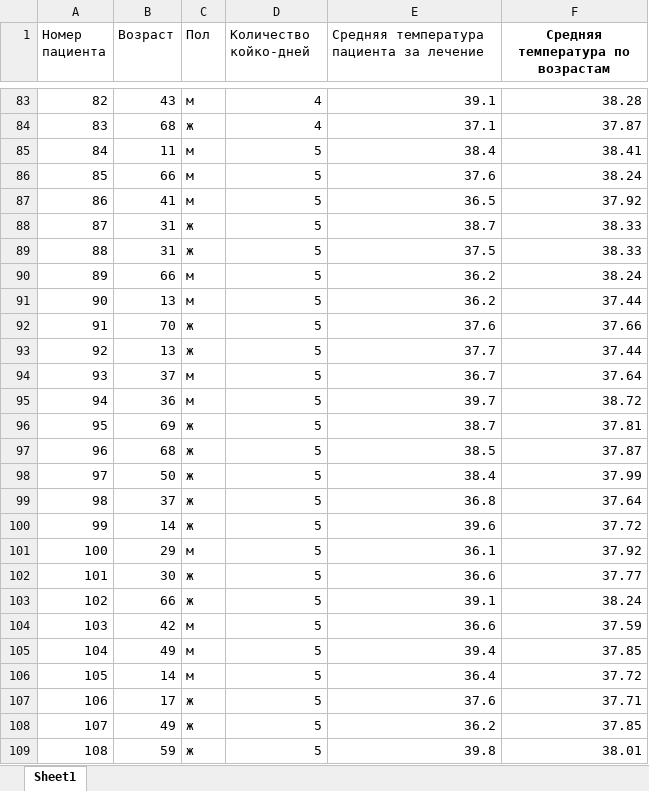
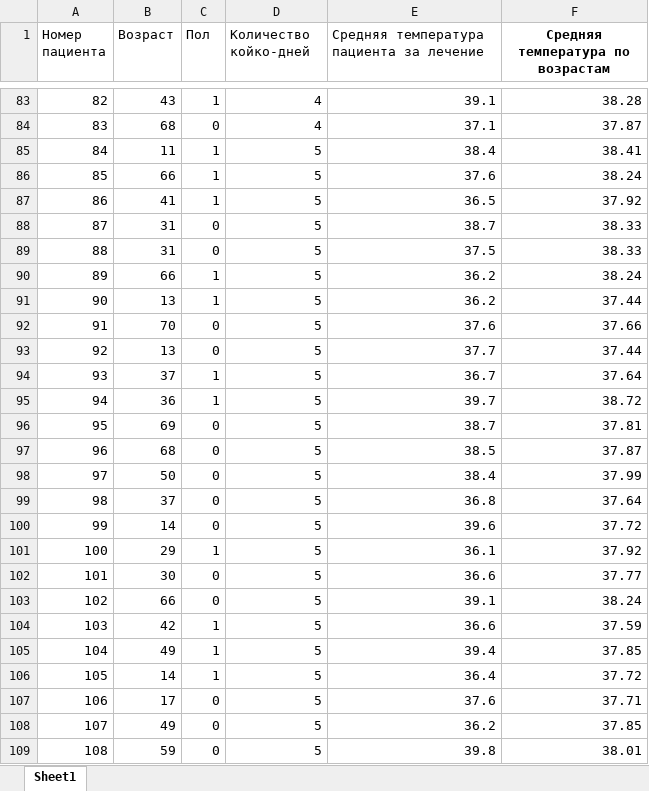
Before and after one commit to Nikoss96/SmartMed, an Excel workbook: SmartMedTelegram/media/data/user_data/Пример_для_семинара_описательный_анализ.xlsx, sheet Sheet1, drawn as a sheet; only a part is shown, gaps mark what is left out; values as stored, in another font and other column widths than the file's, no borders; the diff covers the shown part only; the diff names each change by its address in the sheet, - before the commit and + after, or states it on an @@ line.

```diff
--- a/SmartMedTelegram/media/data/user_data/Пример_для_семинара_описательный_анализ.xlsx (sheet Sheet1)
+++ b/SmartMedTelegram/media/data/user_data/Пример_для_семинара_описательный_анализ.xlsx (sheet Sheet1)
-C83 (Пол): м
+C83 (Пол): 1
-C84 (Пол): ж
+C84 (Пол): 0
-C85:C87 (Пол): м
+C85:C87 (Пол): 1
-C88:C89 (Пол): ж
+C88:C89 (Пол): 0
-C90:C91 (Пол): м
+C90:C91 (Пол): 1
-C92:C93 (Пол): ж
+C92:C93 (Пол): 0
-C94:C95 (Пол): м
+C94:C95 (Пол): 1
-C96:C100 (Пол): ж
+C96:C100 (Пол): 0
-C101 (Пол): м
+C101 (Пол): 1
-C102:C103 (Пол): ж
+C102:C103 (Пол): 0
-C104:C106 (Пол): м
+C104:C106 (Пол): 1
-C107:C109 (Пол): ж
+C107:C109 (Пол): 0
```
Also changed, not shown: 974 edited cells elsewhere in this sheet, SmartMedTelegram/media/data/user_data/Пример_для_семинара_описательный_анализ.xlsx, 6 other files.
